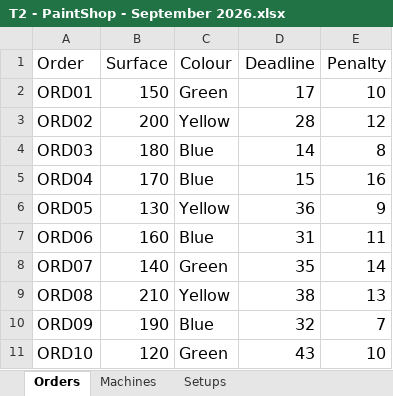
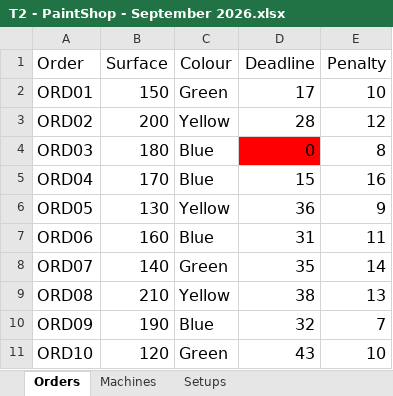
Before and after one commit to MeginFaasen/OR5---GitHub, an Excel workbook: T2 - PaintShop - September 2026.xlsx, sheet Orders, drawn as a sheet; only a part is shown; values as stored, in another font and other column widths than the file's, no borders; the diff names each change by its address in the sheet, - before the commit and + after, or states it on an @@ line.

```diff
--- a/T2 - PaintShop - September 2026.xlsx (sheet Orders)
+++ b/T2 - PaintShop - September 2026.xlsx (sheet Orders)
-D4 (Deadline): 14
+D4 (Deadline): 0
-D4 fill: none
+D4 fill: #FF0000
```
Also changed, not shown: T10 - PaintShop - September 2026.xlsx, T13 - PaintShop - September 2026.xlsx, 10 other files.
